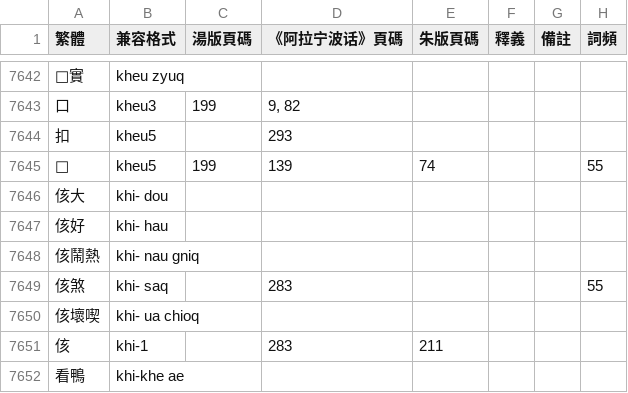
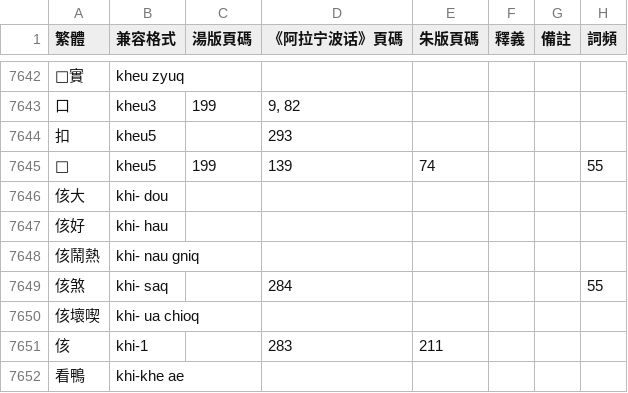
Before and after one commit to ionkaon/dictionary, a TSV file: 詞表.tsv, drawn as a sheet; only a part is shown, gaps mark what is left out; the diff covers the shown part only.

```diff
--- a/詞表.tsv
+++ b/詞表.tsv
@@ -7648,3 +7648,3 @@
 侅鬧熱	khi- nau gniq						
-侅煞	khi- saq		283				55
+侅煞	khi- saq		284				55
 侅壞喫	khi- ua chioq						
```
Also changed, not shown: 5 edited cells elsewhere in this file.
